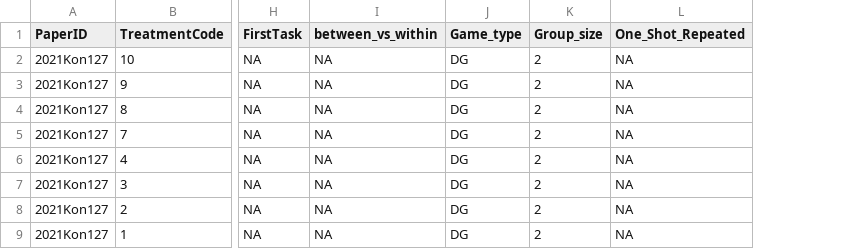
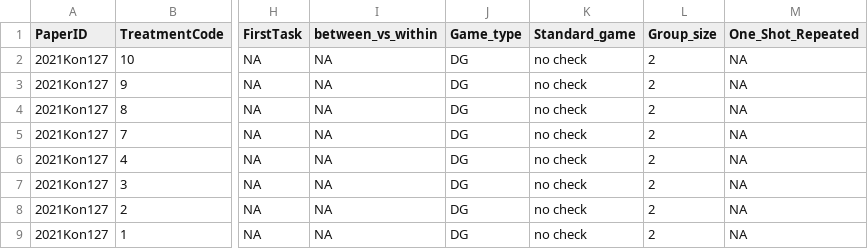
Before and after one commit to StefanoPagano/Social_norm_meta_analysis, a CSV file: File_DB/Output/Treatment.csv, drawn as a sheet; only a part is shown, gaps mark what is left out; the diff names each change by its address in the sheet, - before the commit and + after, or states it on an @@ line.

```diff
--- a/File_DB/Output/Treatment.csv
+++ b/File_DB/Output/Treatment.csv
+column K (Standard_game), rows 2-9: all no check
```
Also changed, not shown: Paper_csv/2016Kim003_finaldf.csv, Paper_csv/2017Ves049_finaldf.csv, 30 other files.
